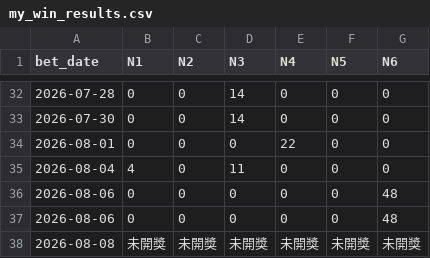
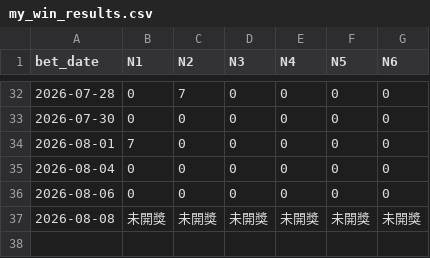
Before and after one commit to mrlam98613/msk8_prize_pred_apps, a CSV file: msk_new_seed_apps/bet_data/my_win_results.csv, drawn as a sheet; only a part is shown, gaps mark what is left out; the diff covers the shown part only.

```diff
--- a/msk_new_seed_apps/bet_data/my_win_results.csv
+++ b/msk_new_seed_apps/bet_data/my_win_results.csv
@@ -32,7 +32,6 @@
-2026-07-28,0,0,14,0,0,0
-2026-07-30,0,0,14,0,0,0
-2026-08-01,0,0,0,22,0,0
-2026-08-04,4,0,11,0,0,0
-2026-08-06,0,0,0,0,0,48
-2026-08-06,0,0,0,0,0,48
+2026-07-28,0,7,0,0,0,0
+2026-07-30,0,0,0,0,0,0
+2026-08-01,7,0,0,0,0,0
+2026-08-04,0,0,0,0,0,0
+2026-08-06,0,0,0,0,0,0
 2026-08-08,未開獎,未開獎,未開獎,未開獎,未開獎,未開獎
```
Also changed, not shown: 2 added rows, 2 removed rows and 28 edited cells elsewhere in this file, msk_new_seed_apps/bet_data/my_bet_records.csv, 3 other files.
